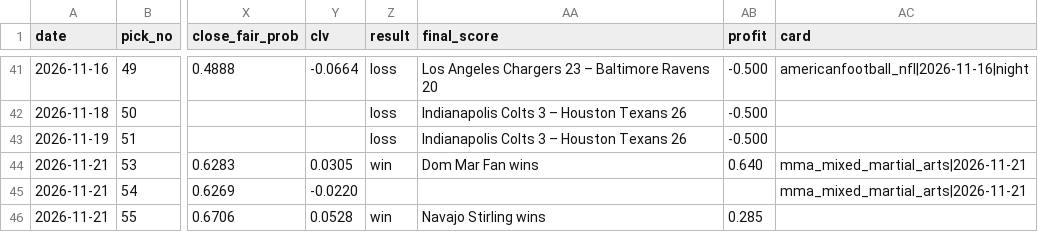
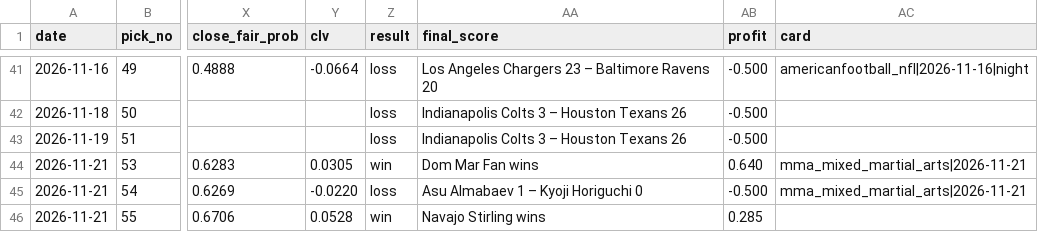
Before and after one commit to StampedPicks/stamped-picks, a CSV file: data/ledger.csv, drawn as a sheet; only a part is shown, gaps mark what is left out; the diff names each change by its address in the sheet, - before the commit and + after, or states it on an @@ line.

Commit message:
ledger 2026-11-22T11:37Z

```diff
--- a/data/ledger.csv
+++ b/data/ledger.csv
-Z45 (result): (empty)
+Z45 (result): loss
-AA45 (final_score): (empty)
+AA45 (final_score): Asu Almabaev 1 – Kyoji Horiguchi 0
-AB45 (profit): (empty)
+AB45 (profit): -0.500
```
Also changed, not shown: 4 other files.
